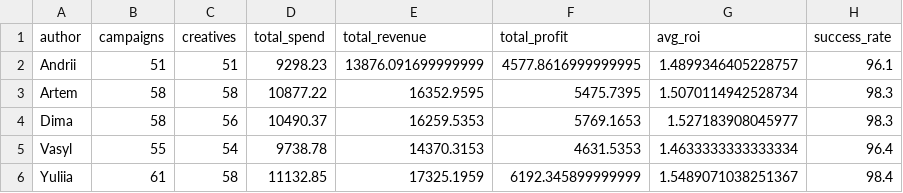
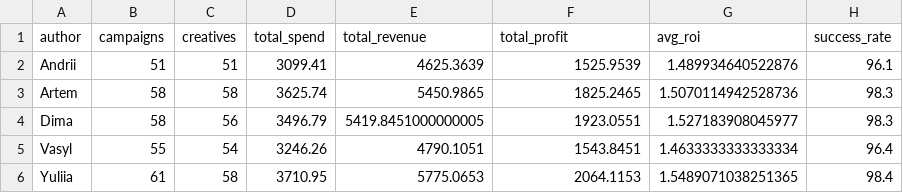
Before and after one commit to sofiagakalo1/creative_performance_analytics, a CSV file: outputs/author_performance_summary.csv, drawn as a sheet.

```diff
--- a/outputs/author_performance_summary.csv
+++ b/outputs/author_performance_summary.csv
@@ -1,6 +1,6 @@
 author,campaigns,creatives,total_spend,total_revenue,total_profit,avg_roi,success_rate
-Andrii,51,51,9298.23,13876.091699999999,4577.8616999999995,1.4899346405228757,96.1
-Artem,58,58,10877.22,16352.9595,5475.7395,1.5070114942528734,98.3
-Dima,58,56,10490.37,16259.5353,5769.1653,1.527183908045977,98.3
-Vasyl,55,54,9738.78,14370.3153,4631.5353,1.4633333333333334,96.4
-Yuliia,61,58,11132.85,17325.1959,6192.345899999999,1.5489071038251367,98.4
+Andrii,51,51,3099.41,4625.3639,1525.9539,1.489934640522876,96.1
+Artem,58,58,3625.74,5450.9865,1825.2465,1.5070114942528736,98.3
+Dima,58,56,3496.79,5419.8451000000005,1923.0551,1.527183908045977,98.3
+Vasyl,55,54,3246.26,4790.1051,1543.8451,1.4633333333333334,96.4
+Yuliia,61,58,3710.95,5775.0653,2064.1153,1.5489071038251365,98.4
```
Also changed, not shown: 2 other files.
